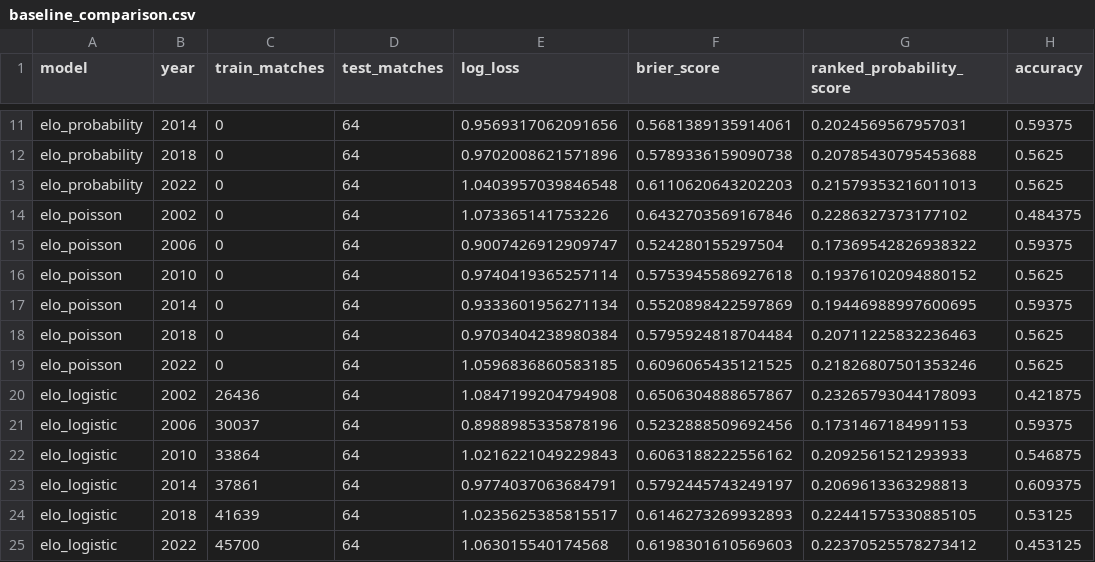
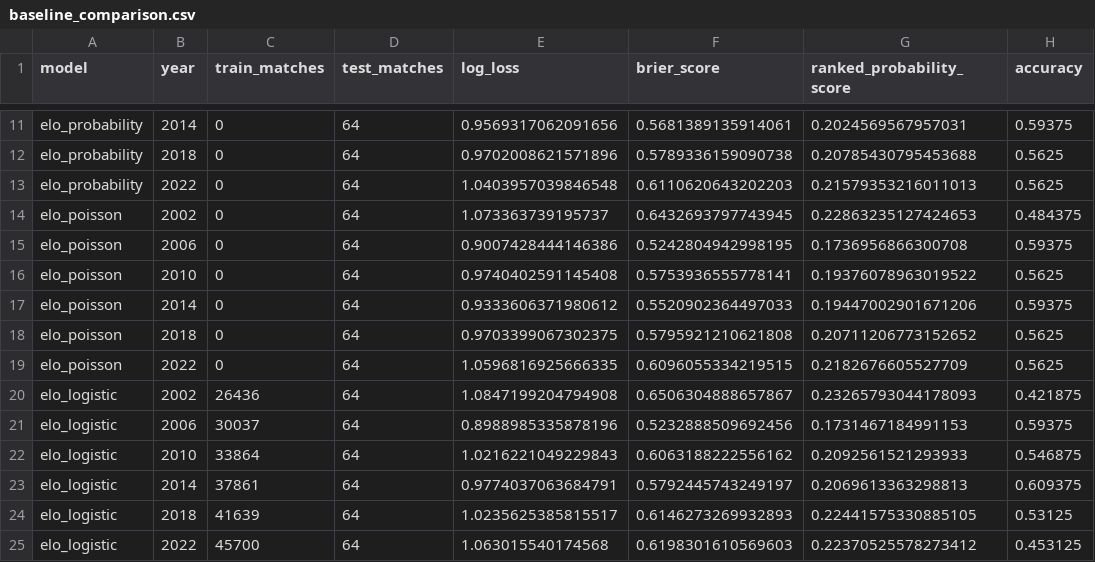
Before and after one commit to Shiverion/ml-world-cup-prediction, a CSV file: outputs/evaluation/baseline_comparison.csv, drawn as a sheet; only a part is shown, gaps mark what is left out; the diff names each change by its address in the sheet, - before the commit and + after, or states it on an @@ line.

```diff
--- a/outputs/evaluation/baseline_comparison.csv
+++ b/outputs/evaluation/baseline_comparison.csv
-E14 (log_loss): 1.073365141753226
+E14 (log_loss): 1.073363739195737
-F14 (brier_score): 0.6432703569167846
+F14 (brier_score): 0.6432693797743945
-G14 (ranked_probability_score): 0.2286327373177102
+G14 (ranked_probability_score): 0.22863235127424653
-E15 (log_loss): 0.9007426912909747
+E15 (log_loss): 0.9007428444146386
-F15 (brier_score): 0.524280155297504
+F15 (brier_score): 0.5242804942998195
-G15 (ranked_probability_score): 0.17369542826938322
+G15 (ranked_probability_score): 0.1736956866300708
-E16 (log_loss): 0.9740419365257114
+E16 (log_loss): 0.9740402591145408
-F16 (brier_score): 0.5753945586927618
+F16 (brier_score): 0.5753936555778141
-G16 (ranked_probability_score): 0.19376102094880152
+G16 (ranked_probability_score): 0.19376078963019522
-E17 (log_loss): 0.9333601956271134
+E17 (log_loss): 0.9333606371980612
-F17 (brier_score): 0.5520898422597869
+F17 (brier_score): 0.5520902364497033
-G17 (ranked_probability_score): 0.19446988997600695
+G17 (ranked_probability_score): 0.19447002901671206
-E18 (log_loss): 0.9703404238980384
+E18 (log_loss): 0.9703399067302375
-F18 (brier_score): 0.5795924818704484
+F18 (brier_score): 0.5795921210621808
-G18 (ranked_probability_score): 0.20711225832236463
+G18 (ranked_probability_score): 0.20711206773152652
-E19 (log_loss): 1.0596836860583185
+E19 (log_loss): 1.0596816925666335
-F19 (brier_score): 0.6096065435121525
+F19 (brier_score): 0.6096055334219515
-G19 (ranked_probability_score): 0.21826807501353246
+G19 (ranked_probability_score): 0.2182676605527709
```
Also changed, not shown: outputs/evaluation/baseline_comparison_summary.csv, 32 other files.
